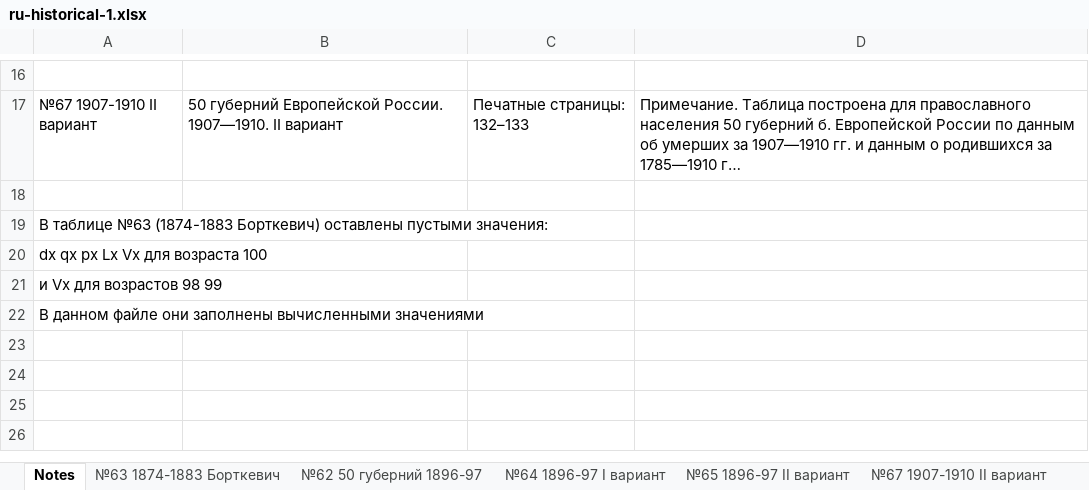
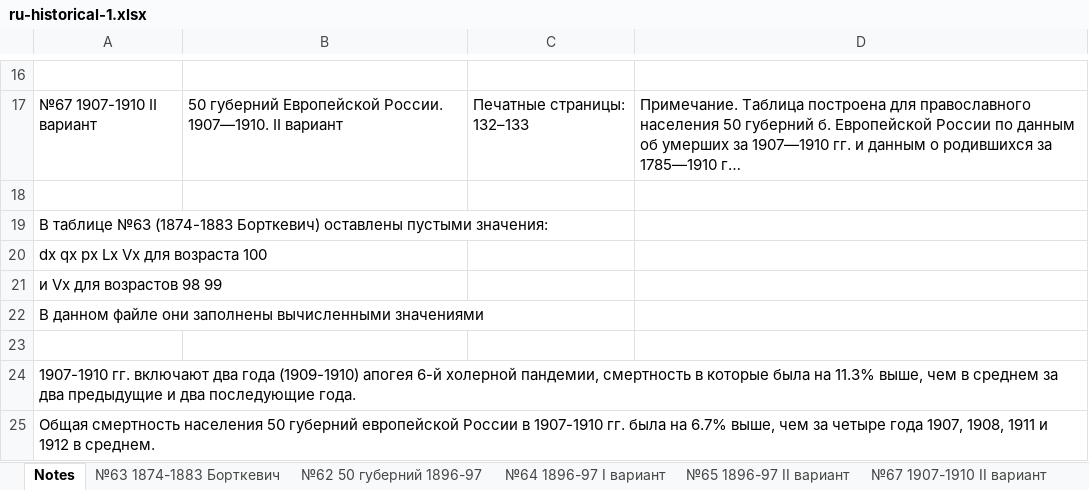
Before and after one commit to oboguev/RTSS, an Excel workbook: population-projection/src/main/resources/mortality_tables/Russian-Empire/ru-historical-1.xlsx, sheet Notes, drawn as a sheet; only a part is shown, gaps mark what is left out; long unchanged cells end in …; values as stored, in another font and other column widths than the file's, no borders; the diff names each change by its address in the sheet, - before the commit and + after, or states it on an @@ line.

Commit message:
misc

```diff
--- a/population-projection/src/main/resources/mortality_tables/Russian-Empire/ru-historical-1.xlsx (sheet Notes)
+++ b/population-projection/src/main/resources/mortality_tables/Russian-Empire/ru-historical-1.xlsx (sheet Notes)
+row 23: (empty)
+row 24: 1907-1910 гг. включают два года (1909-1910) апогея 6-й холерной пандемии, смертность в которые была на 11.3% выше, чем в среднем за два предыдущие и два последующие года.
+row 25: Общая смертность населения 50 губерний европейской России в 1907-1910 гг. была на 6.7% выше, чем за четыре года 1907, 1908, 1911 и 1912 в среднем.
```
